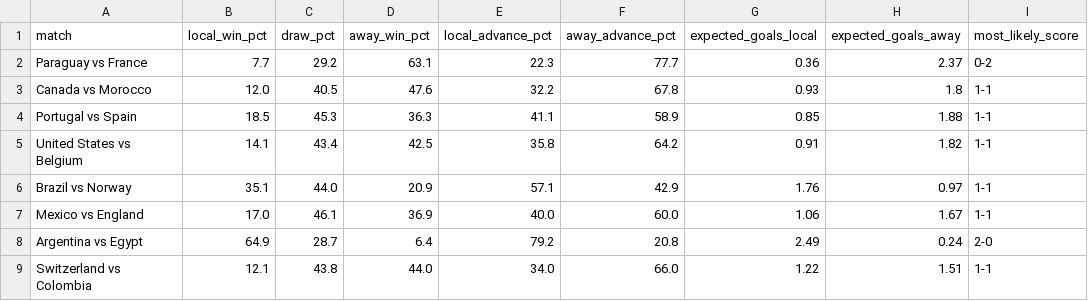
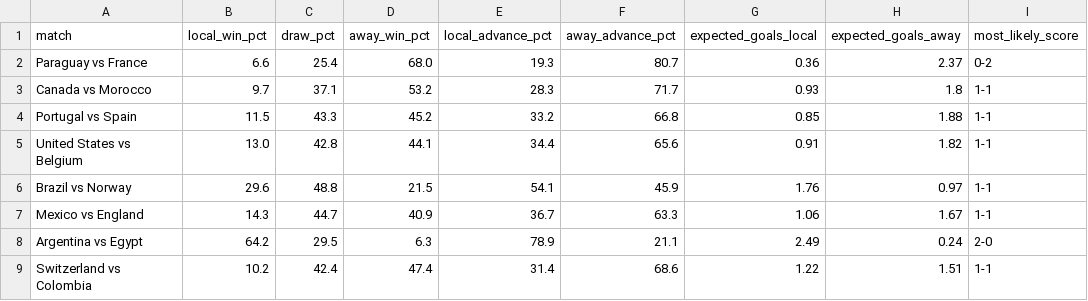
Before and after one commit to ablx-ric/predWC, a CSV file: data/8avos_predictions.csv, drawn as a sheet; only a part is shown; the diff names each change by its address in the sheet, - before the commit and + after, or states it on an @@ line.

```diff
--- a/data/8avos_predictions.csv
+++ b/data/8avos_predictions.csv
-B2 (local_win_pct): 7.7
+B2 (local_win_pct): 6.6
-C2 (draw_pct): 29.2
+C2 (draw_pct): 25.4
-D2 (away_win_pct): 63.1
+D2 (away_win_pct): 68.0
-E2 (local_advance_pct): 22.3
+E2 (local_advance_pct): 19.3
-F2 (away_advance_pct): 77.7
+F2 (away_advance_pct): 80.7
-B3 (local_win_pct): 12.0
+B3 (local_win_pct): 9.7
-C3 (draw_pct): 40.5
+C3 (draw_pct): 37.1
-D3 (away_win_pct): 47.6
+D3 (away_win_pct): 53.2
-E3 (local_advance_pct): 32.2
+E3 (local_advance_pct): 28.3
-F3 (away_advance_pct): 67.8
+F3 (away_advance_pct): 71.7
-B4 (local_win_pct): 18.5
+B4 (local_win_pct): 11.5
-C4 (draw_pct): 45.3
+C4 (draw_pct): 43.3
-D4 (away_win_pct): 36.3
+D4 (away_win_pct): 45.2
-E4 (local_advance_pct): 41.1
+E4 (local_advance_pct): 33.2
-F4 (away_advance_pct): 58.9
+F4 (away_advance_pct): 66.8
-B5 (local_win_pct): 14.1
+B5 (local_win_pct): 13.0
-C5 (draw_pct): 43.4
+C5 (draw_pct): 42.8
-D5 (away_win_pct): 42.5
+D5 (away_win_pct): 44.1
-E5 (local_advance_pct): 35.8
+E5 (local_advance_pct): 34.4
-F5 (away_advance_pct): 64.2
+F5 (away_advance_pct): 65.6
-B6 (local_win_pct): 35.1
+B6 (local_win_pct): 29.6
-C6 (draw_pct): 44.0
+C6 (draw_pct): 48.8
-D6 (away_win_pct): 20.9
+D6 (away_win_pct): 21.5
-E6 (local_advance_pct): 57.1
+E6 (local_advance_pct): 54.1
-F6 (away_advance_pct): 42.9
+F6 (away_advance_pct): 45.9
-B7 (local_win_pct): 17.0
+B7 (local_win_pct): 14.3
-C7 (draw_pct): 46.1
+C7 (draw_pct): 44.7
-D7 (away_win_pct): 36.9
+D7 (away_win_pct): 40.9
-E7 (local_advance_pct): 40.0
+E7 (local_advance_pct): 36.7
-F7 (away_advance_pct): 60.0
+F7 (away_advance_pct): 63.3
-B8 (local_win_pct): 64.9
+B8 (local_win_pct): 64.2
-C8 (draw_pct): 28.7
+C8 (draw_pct): 29.5
-D8 (away_win_pct): 6.4
+D8 (away_win_pct): 6.3
-E8 (local_advance_pct): 79.2
+E8 (local_advance_pct): 78.9
-F8 (away_advance_pct): 20.8
+F8 (away_advance_pct): 21.1
-B9 (local_win_pct): 12.1
+B9 (local_win_pct): 10.2
-C9 (draw_pct): 43.8
+C9 (draw_pct): 42.4
-D9 (away_win_pct): 44.0
+D9 (away_win_pct): 47.4
-E9 (local_advance_pct): 34.0
+E9 (local_advance_pct): 31.4
-F9 (away_advance_pct): 66.0
+F9 (away_advance_pct): 68.6
```
Also changed, not shown: 2 other files.
